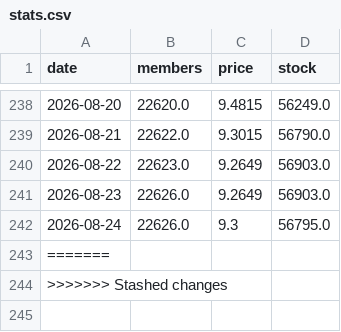
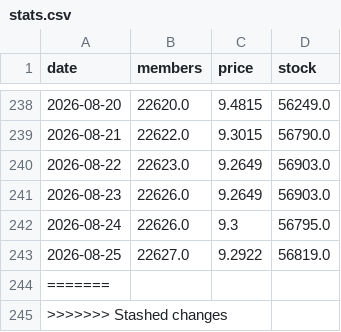
Before and after one commit to nao70chliholic/oridhi_dailicounter, a CSV file: stats.csv, drawn as a sheet; only a part is shown, gaps mark what is left out; the diff names each change by its address in the sheet, - before the commit and + after, or states it on an @@ line.

```diff
--- a/stats.csv
+++ b/stats.csv
+row 243: 2026-08-25 | 22627.0 | 9.2922 | 56819.0
```
